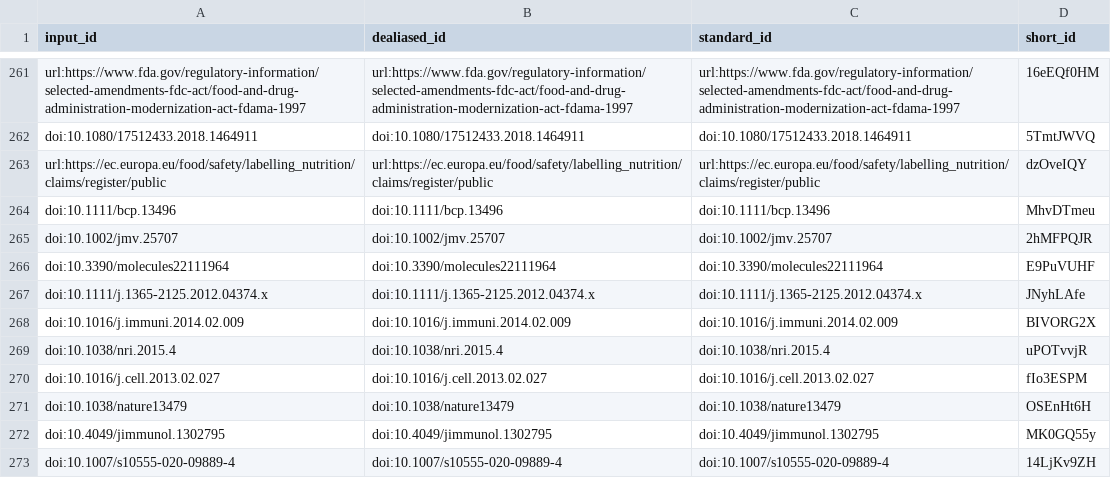
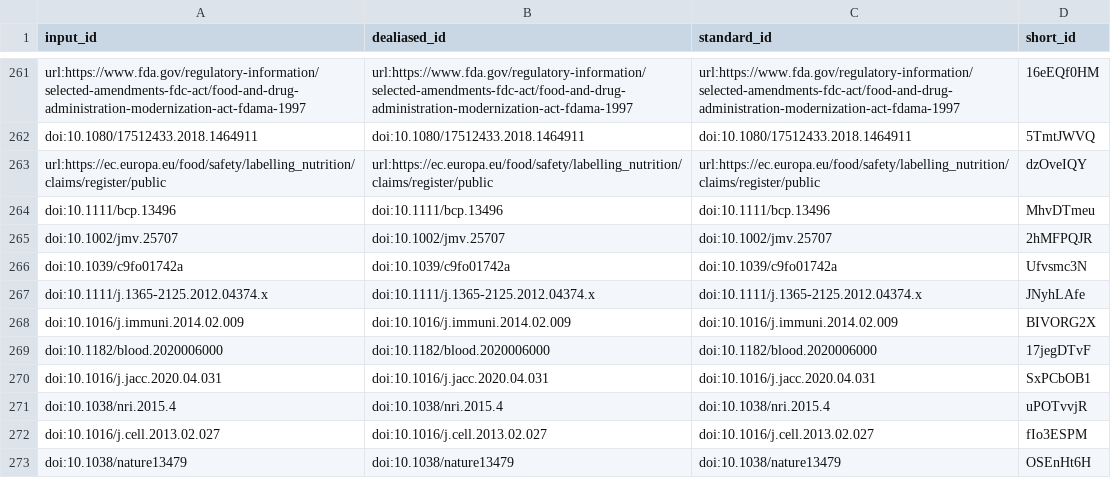
Before and after one commit to greenelab/covid19-review, a TSV file: citations.tsv, drawn as a sheet; only a part is shown, gaps mark what is left out; the shorter side is filled out with more unchanged rows; the diff covers the shown part only.

```diff
--- a/citations.tsv
+++ b/citations.tsv
@@ -265,5 +265,7 @@ doi:10.1111/bcp.13496	doi:10.1111/bcp.13496	doi:10.1111/bcp.13496	MhvDTmeu
 doi:10.1002/jmv.25707	doi:10.1002/jmv.25707	doi:10.1002/jmv.25707	2hMFPQJR
-doi:10.3390/molecules22111964	doi:10.3390/molecules22111964	doi:10.3390/molecules22111964	E9PuVUHF
+doi:10.1039/c9fo01742a	doi:10.1039/c9fo01742a	doi:10.1039/c9fo01742a	Ufvsmc3N
 doi:10.1111/j.1365-2125.2012.04374.x	doi:10.1111/j.1365-2125.2012.04374.x	doi:10.1111/j.1365-2125.2012.04374.x	JNyhLAfe
 doi:10.1016/j.immuni.2014.02.009	doi:10.1016/j.immuni.2014.02.009	doi:10.1016/j.immuni.2014.02.009	BIVORG2X
+doi:10.1182/blood.2020006000	doi:10.1182/blood.2020006000	doi:10.1182/blood.2020006000	17jegDTvF
+doi:10.1016/j.jacc.2020.04.031	doi:10.1016/j.jacc.2020.04.031	doi:10.1016/j.jacc.2020.04.031	SxPCbOB1
 doi:10.1038/nri.2015.4	doi:10.1038/nri.2015.4	doi:10.1038/nri.2015.4	uPOTvvjR
```
Also changed, not shown: 18 added rows and 1 removed row elsewhere in this file, 8 other files.
